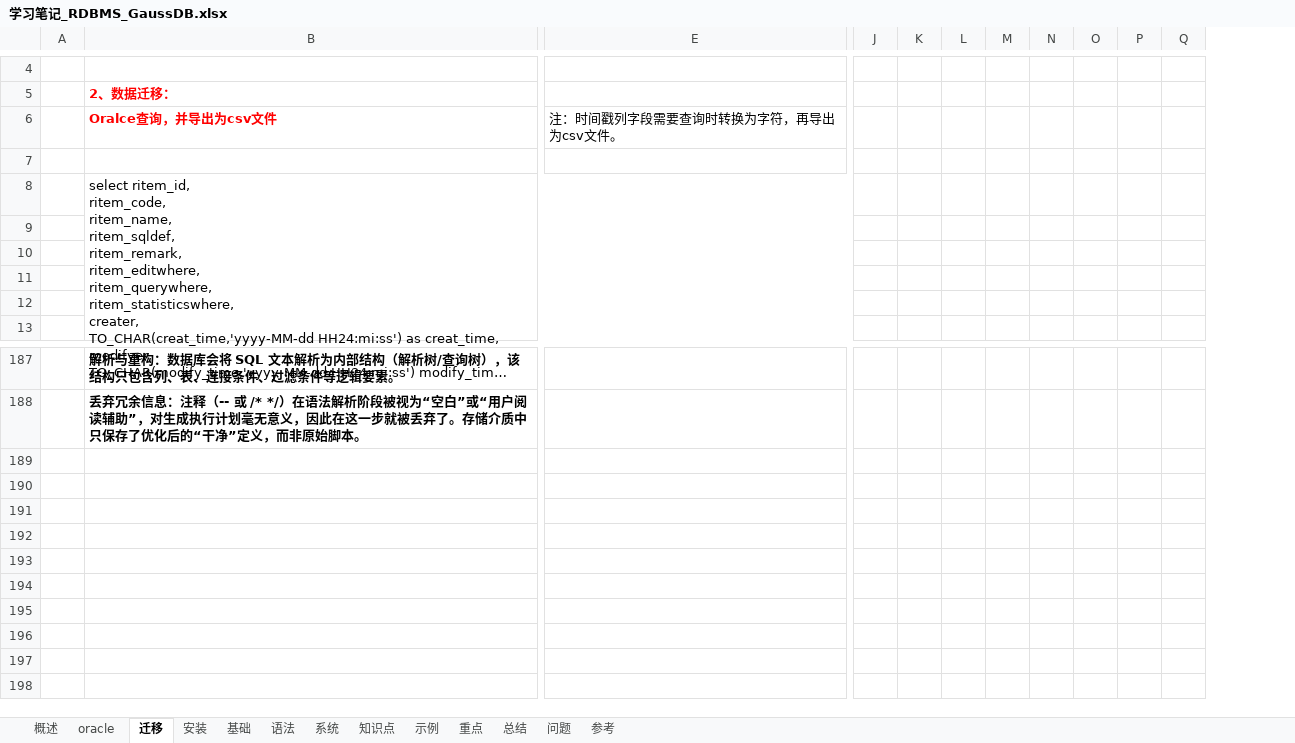
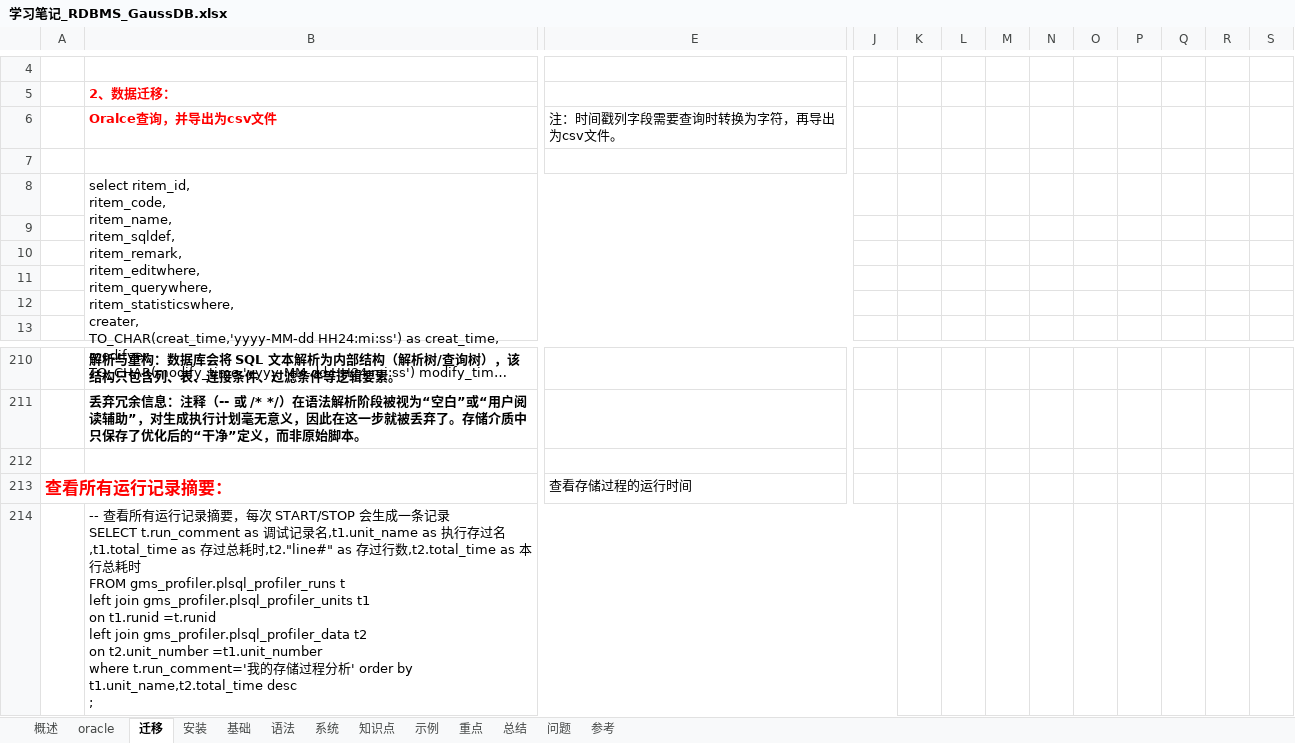
Before and after one commit to guo7892000/StudyNotes, an Excel workbook: 40_数据库/学习笔记_RDBMS_GaussDB.xlsx, sheet 迁移, drawn as a sheet; only a part is shown, gaps mark what is left out; long unchanged cells end in …; values as stored, in another font and other column widths than the file's, no borders; charts and pictures not drawn; removed rows and columns are numbered as before the commit, all else as after; rows hold the shown columns only; ↵ is a line break in a cell; the diff covers the shown part only; the diff names each change by its address in the sheet, - before the commit and + after, or states it on an @@ line.

```diff
--- a/40_数据库/学习笔记_RDBMS_GaussDB.xlsx (sheet 迁移)
+++ b/40_数据库/学习笔记_RDBMS_GaussDB.xlsx (sheet 迁移)
-column N, empty
+column N, empty
+column R, empty
+column S, empty
+row 212: (empty)
+row 213: 查看所有运行记录摘要： |  | 查看存储过程的运行时间
+row 214:  | -- 查看所有运行记录摘要，每次 START/STOP 会生成一条记录 ↵ SELECT t.run_comment as 调试记录名,t1.unit_name as 执行存过名,t1.total_time as 存过总耗时,t2."line#" as 存过行数,t2.total_time as 本行总耗时 ↵ FROM gms_profiler.plsql_profiler_runs t ↵ left join gms_profiler.plsql_profiler_units t1 ↵ on t1.runid =t.runid ↵ left join gms_profiler.plsql_profiler_data t2 ↵ on t2.unit_number =t1.unit_number ↵ where t.run_comment='我的存储过程分析' order by t1.unit_name,t2.total_time desc ↵ ;
```
Also changed, not shown: 23 added rows and 1 edited cell elsewhere in this sheet, sheet 示例, sheet oracle, sheet 基础, 3 other files.
